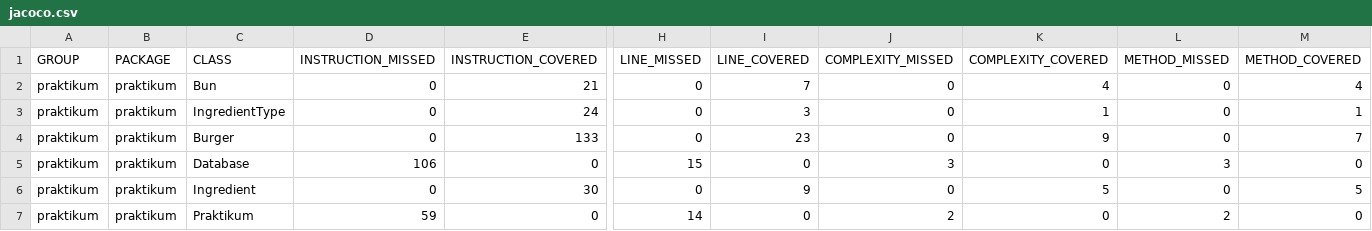
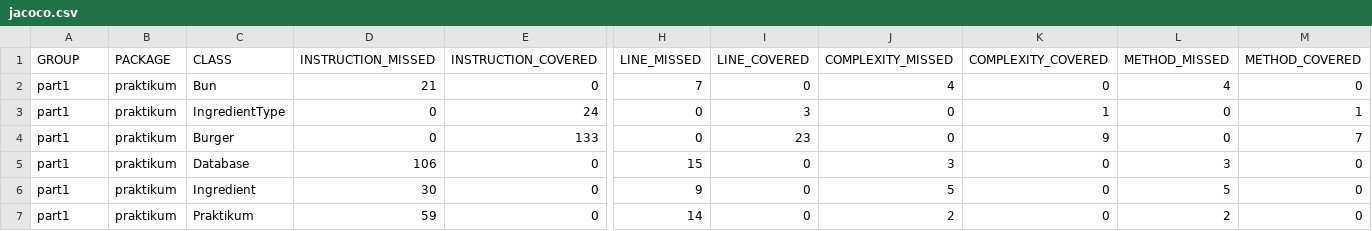
Before and after one commit to o-pokhomova/diplom_1, a CSV file: target/site/jacoco/jacoco.csv, drawn as a sheet; only a part is shown, gaps mark what is left out; the diff names each change by its address in the sheet, - before the commit and + after, or states it on an @@ line.

```diff
--- a/target/site/jacoco/jacoco.csv
+++ b/target/site/jacoco/jacoco.csv
-A2:A7 (GROUP): praktikum
+A2:A7 (GROUP): part1
-D2 (INSTRUCTION_MISSED): 0
+D2 (INSTRUCTION_MISSED): 21
-E2 (INSTRUCTION_COVERED): 21
+E2 (INSTRUCTION_COVERED): 0
-H2 (LINE_MISSED): 0
+H2 (LINE_MISSED): 7
-I2 (LINE_COVERED): 7
+I2 (LINE_COVERED): 0
-J2 (COMPLEXITY_MISSED): 0
+J2 (COMPLEXITY_MISSED): 4
-K2 (COMPLEXITY_COVERED): 4
+K2 (COMPLEXITY_COVERED): 0
-L2 (METHOD_MISSED): 0
+L2 (METHOD_MISSED): 4
-M2 (METHOD_COVERED): 4
+M2 (METHOD_COVERED): 0
-D6 (INSTRUCTION_MISSED): 0
+D6 (INSTRUCTION_MISSED): 30
-E6 (INSTRUCTION_COVERED): 30
+E6 (INSTRUCTION_COVERED): 0
-H6 (LINE_MISSED): 0
+H6 (LINE_MISSED): 9
-I6 (LINE_COVERED): 9
+I6 (LINE_COVERED): 0
-J6 (COMPLEXITY_MISSED): 0
+J6 (COMPLEXITY_MISSED): 5
-K6 (COMPLEXITY_COVERED): 5
+K6 (COMPLEXITY_COVERED): 0
-L6 (METHOD_MISSED): 0
+L6 (METHOD_MISSED): 5
-M6 (METHOD_COVERED): 5
+M6 (METHOD_COVERED): 0
```
Also changed, not shown: 23 other files.
